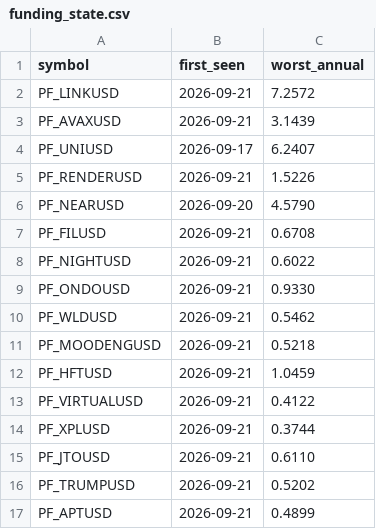
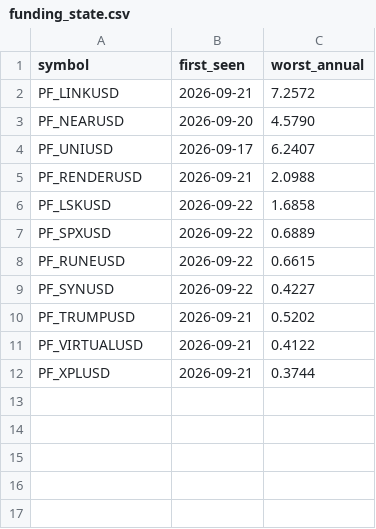
Before and after one commit to Li7wak865/pond-scanner, a CSV file: funding_state.csv, drawn as a sheet.

```diff
--- a/funding_state.csv
+++ b/funding_state.csv
@@ -2,16 +2,11 @@ symbol,first_seen,worst_annual
 PF_LINKUSD,2026-09-21,7.2572
-PF_AVAXUSD,2026-09-21,3.1439
+PF_NEARUSD,2026-09-20,4.5790
 PF_UNIUSD,2026-09-17,6.2407
-PF_RENDERUSD,2026-09-21,1.5226
-PF_NEARUSD,2026-09-20,4.5790
-PF_FILUSD,2026-09-21,0.6708
-PF_NIGHTUSD,2026-09-21,0.6022
-PF_ONDOUSD,2026-09-21,0.9330
-PF_WLDUSD,2026-09-21,0.5462
-PF_MOODENGUSD,2026-09-21,0.5218
-PF_HFTUSD,2026-09-21,1.0459
+PF_RENDERUSD,2026-09-21,2.0988
+PF_LSKUSD,2026-09-22,1.6858
+PF_SPXUSD,2026-09-22,0.6889
+PF_RUNEUSD,2026-09-22,0.6615
+PF_SYNUSD,2026-09-22,0.4227
+PF_TRUMPUSD,2026-09-21,0.5202
 PF_VIRTUALUSD,2026-09-21,0.4122
 PF_XPLUSD,2026-09-21,0.3744
-PF_JTOUSD,2026-09-21,0.6110
-PF_TRUMPUSD,2026-09-21,0.5202
-PF_APTUSD,2026-09-21,0.4899
```
Also changed, not shown: history.csv, 1 other file.
